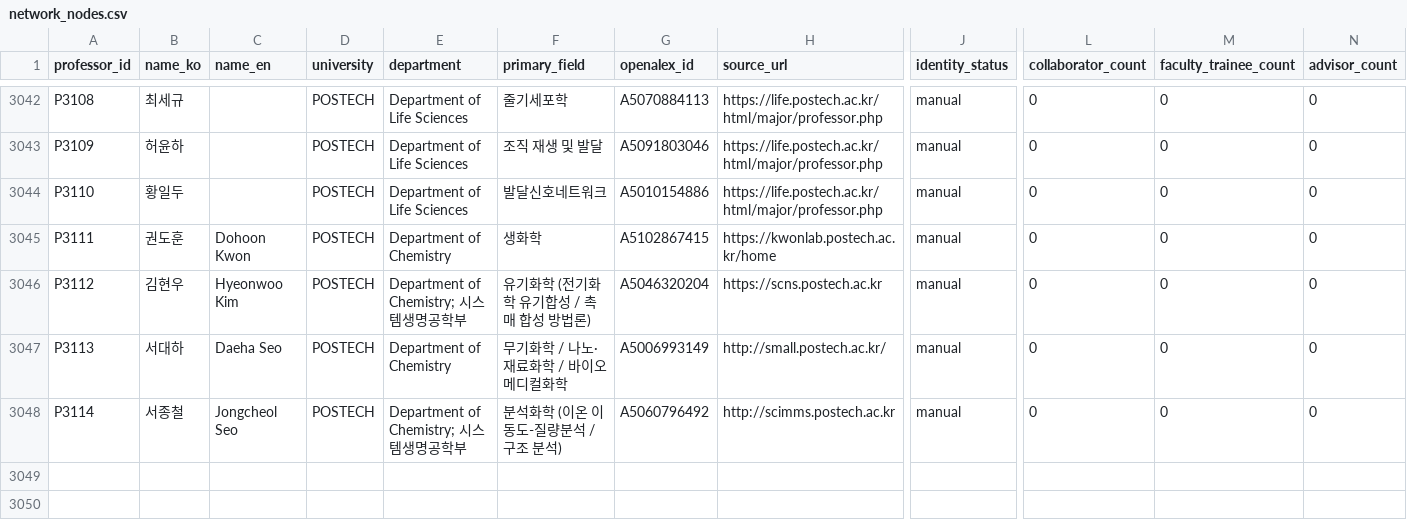
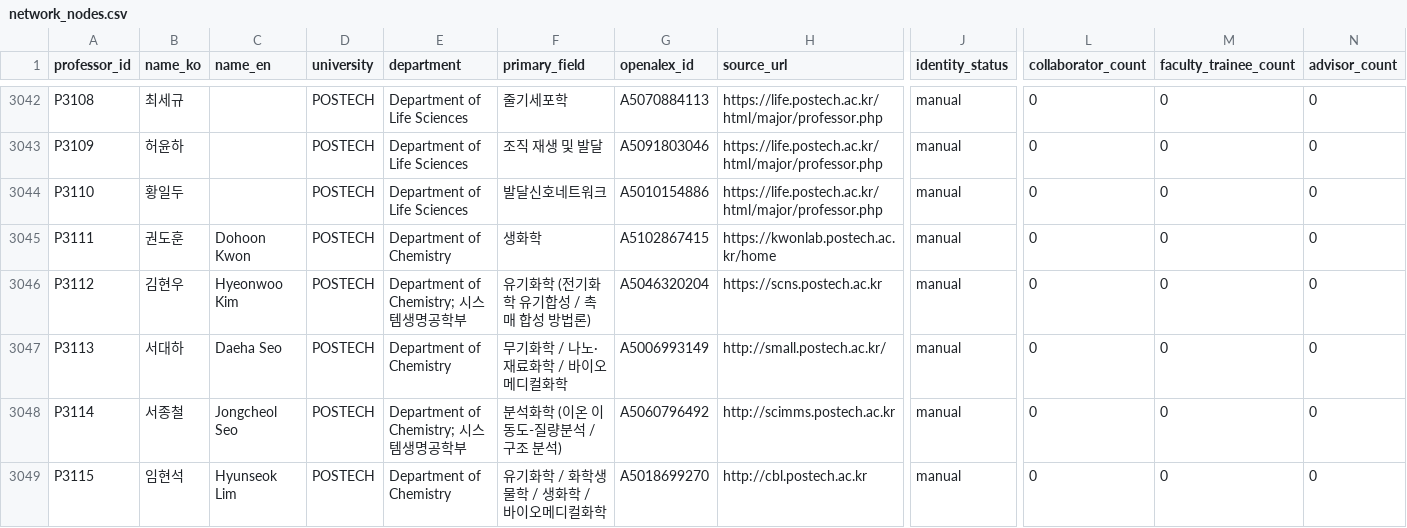
Before and after one commit to hyungjin1213-collab/about_bio, a CSV file: 0. korea bio map/output/network_nodes.csv, drawn as a sheet; only a part is shown, gaps mark what is left out; rows hold the shown columns only; the diff names each change by its address in the sheet, - before the commit and + after, or states it on an @@ line.

```diff
--- a/0. korea bio map/output/network_nodes.csv
+++ b/0. korea bio map/output/network_nodes.csv
+row 3049: P3115 | 임현석 | Hyunseok Lim | POSTECH | Department of Chemistry | 유기화학 / 화학생물학 / 생화학 / 바이오메디컬화학 | A5018699270 | http://cbl.postech.ac.kr | manual | 0 | 0 | 0
```
Also changed, not shown: 0. korea bio map/data/lab_sites_manual.csv, 0. korea bio map/data/professors_seed.csv, 2 other files.
